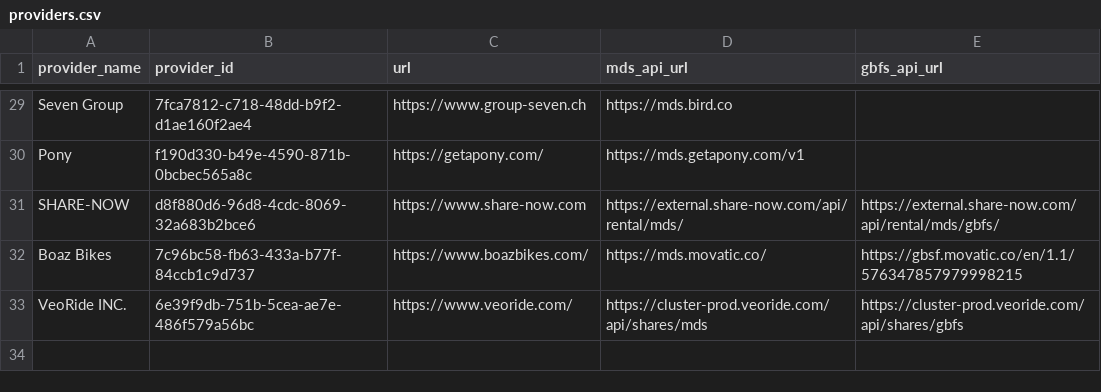
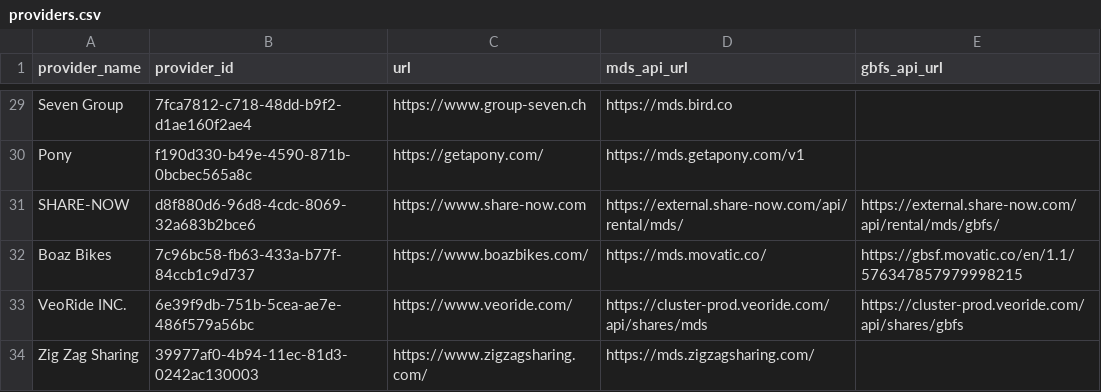
Before and after one commit to openmobilityfoundation/mobility-data-specification, a CSV file: providers.csv, drawn as a sheet; only a part is shown, gaps mark what is left out.

Commit message:
Update providers.csv

```diff
--- a/providers.csv
+++ b/providers.csv
@@ -33 +33,2 @@ Boaz Bikes,7c96bc58-fb63-433a-b77f-84ccb1c9d737,https://www.boazbikes.com/,https
 VeoRide INC.,6e39f9db-751b-5cea-ae7e-486f579a56bc,https://www.veoride.com/,https://cluster-prod.veoride.com/api/shares/mds,https://cluster-prod.veoride.com/api/shares/gbfs
+Zig Zag Sharing,39977af0-4b94-11ec-81d3-0242ac130003,https://www.zigzagsharing.com/,https://mds.zigzagsharing.com/,
```
